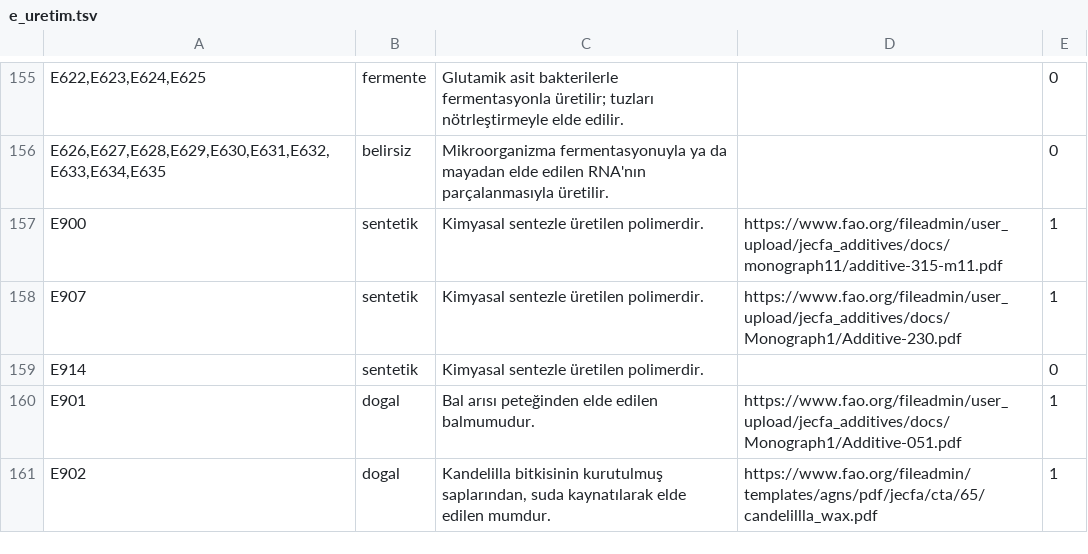
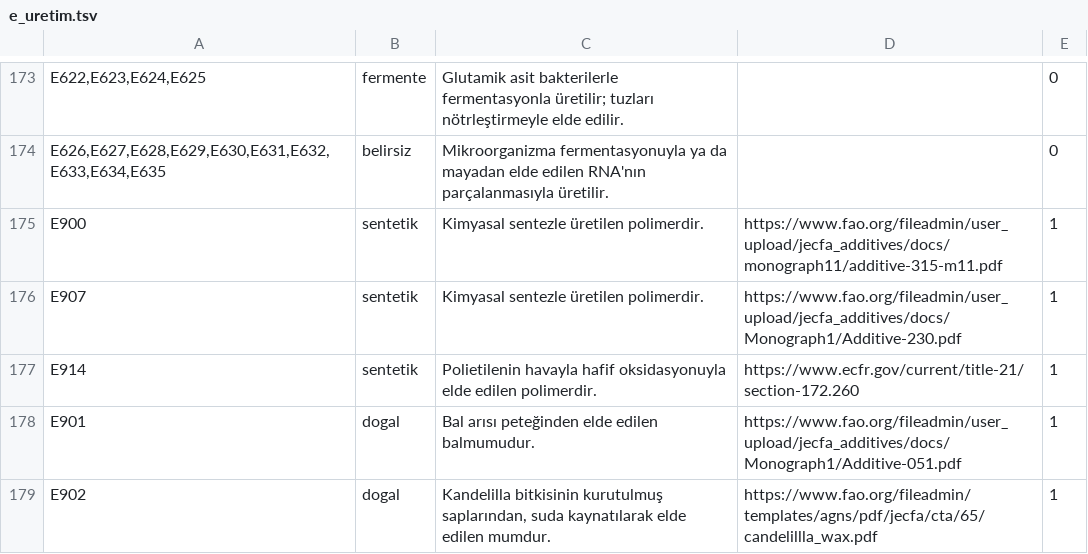
Before and after one commit to burakkagancan-ux/tagsis, a TSV file: kaynak/e_uretim.tsv, drawn as a sheet; only a part is shown, gaps mark what is left out; the diff covers the shown part only.

```diff
--- a/kaynak/e_uretim.tsv
+++ b/kaynak/e_uretim.tsv
@@ -158,3 +176,3 @@ E900	sentetik	Kimyasal sentezle üretilen polimerdir.	https://www.fao.org/filead
 E907	sentetik	Kimyasal sentezle üretilen polimerdir.	https://www.fao.org/fileadmin/user_upload/jecfa_additives/docs/Monograph1/Additive-230.pdf	1
-E914	sentetik	Kimyasal sentezle üretilen polimerdir.		0
+E914	sentetik	Polietilenin havayla hafif oksidasyonuyla elde edilen polimerdir.	https://www.ecfr.gov/current/title-21/section-172.260	1
 E901	dogal	Bal arısı peteğinden elde edilen balmumudur.	https://www.fao.org/fileadmin/user_upload/jecfa_additives/docs/Monograph1/Additive-051.pdf	1
```
Also changed, not shown: 25 added rows and 12 edited cells elsewhere in this file, 5 other files.
